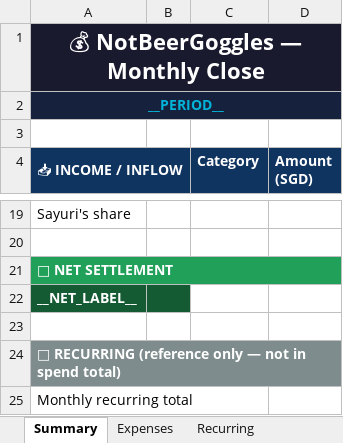
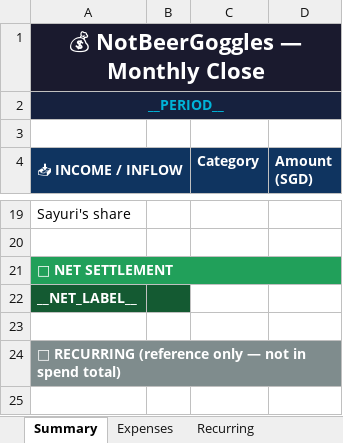
Before and after one commit to notbeergoggles/nbgexpensetracker, an Excel workbook: export-template.xlsx, sheet Summary, drawn as a sheet; only a part is shown, gaps mark what is left out; values as stored, in another font and other column widths than the file's, no borders; charts and pictures not drawn; the diff names each change by its address in the sheet, - before the commit and + after, or states it on an @@ line.

```diff
--- a/export-template.xlsx (sheet Summary)
+++ b/export-template.xlsx (sheet Summary)
-row 25: Monthly recurring total
```
Also changed, not shown: 1 other file.
